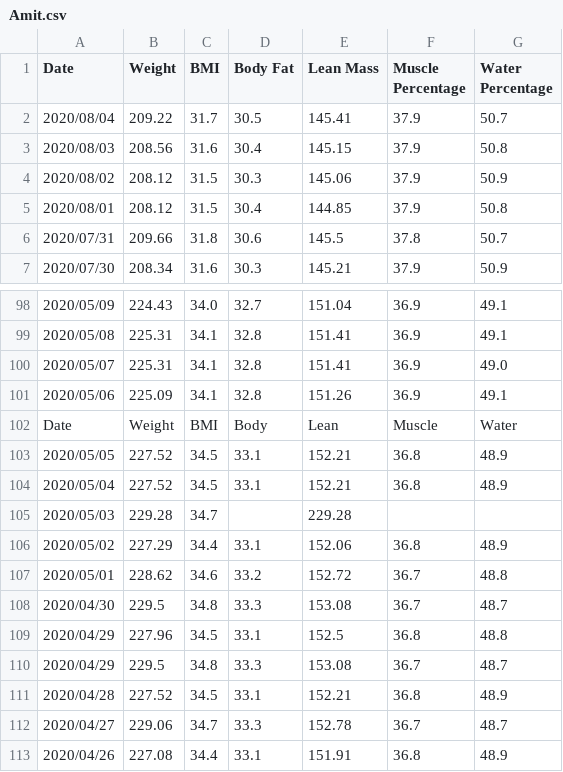
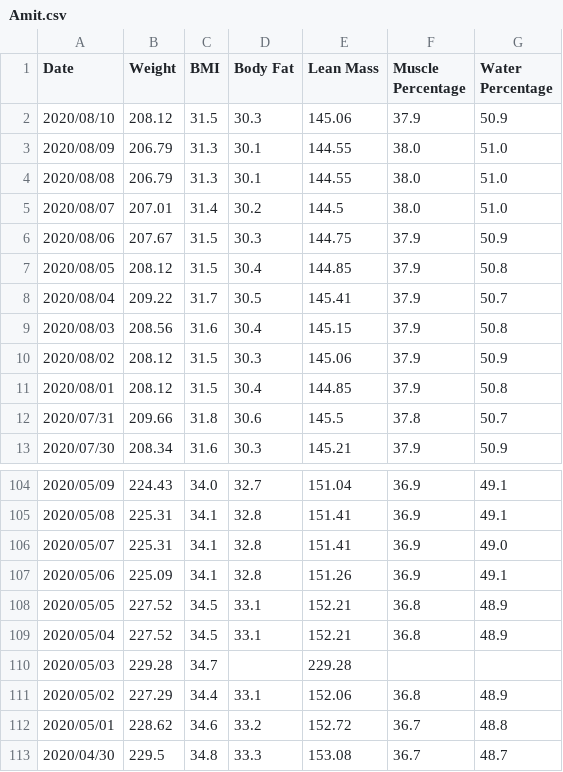
Before and after one commit to aarora79/biomettracker, a CSV file: data/Amit.csv, drawn as a sheet; only a part is shown, gaps mark what is left out; the shorter side is filled out with more unchanged rows; removed rows and columns are numbered as before the commit, all else as after; the diff names each change by its address in the sheet, - before the commit and + after, or states it on an @@ line.

Commit message:
new data

```diff
--- a/data/Amit.csv
+++ b/data/Amit.csv
+row 2: 2020/08/10 | 208.12 | 31.5 | 30.3 | 145.06 | 37.9 | 50.9
+row 3: 2020/08/09 | 206.79 | 31.3 | 30.1 | 144.55 | 38.0 | 51.0
+row 4: 2020/08/08 | 206.79 | 31.3 | 30.1 | 144.55 | 38.0 | 51.0
+row 5: 2020/08/07 | 207.01 | 31.4 | 30.2 | 144.5 | 38.0 | 51.0
+row 6: 2020/08/06 | 207.67 | 31.5 | 30.3 | 144.75 | 37.9 | 50.9
+row 7: 2020/08/05 | 208.12 | 31.5 | 30.4 | 144.85 | 37.9 | 50.8
-row 102: Date | Weight | BMI | Body | Lean | Muscle | Water
```
Also changed, not shown: data/Nidhi.csv, 2 other files.
